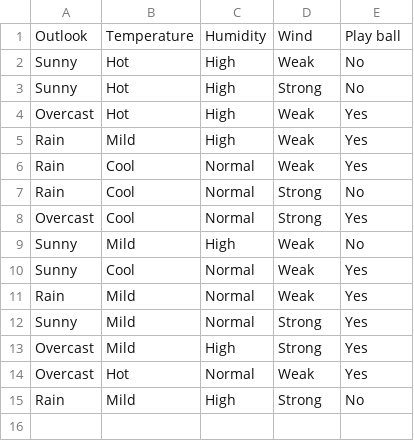
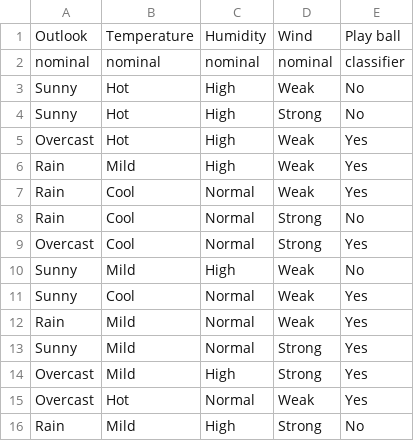
Before and after one commit to MaxGroot/AlgorithmVerbalization, a CSV file: additionals/tennis.csv, drawn as a sheet.

```diff
--- a/additionals/tennis.csv
+++ b/additionals/tennis.csv
@@ -1,2 +1,3 @@
 Outlook;Temperature;Humidity;Wind;Play ball
+nominal;nominal;nominal;nominal;classifier
 Sunny;Hot;High;Weak;No
```
Also changed, not shown: additionals/tennis-c45.csv.
